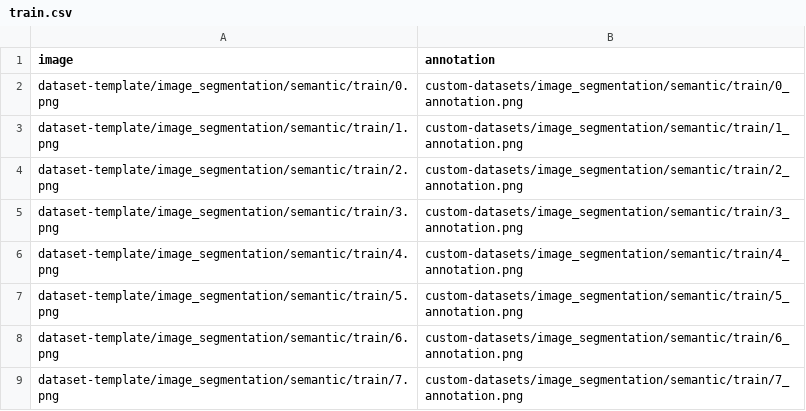
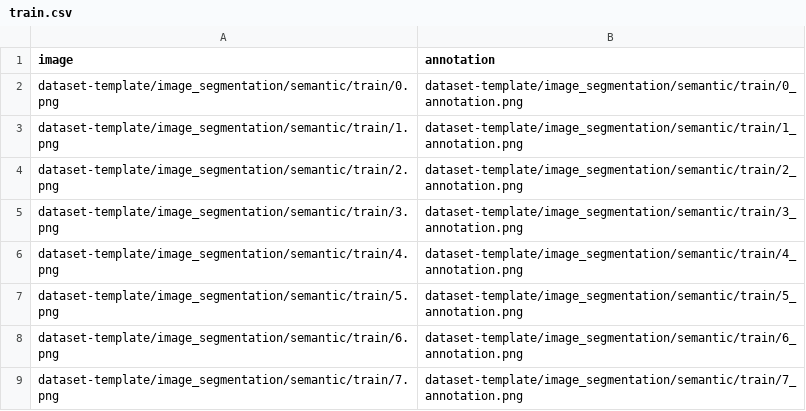
Before and after one commit to automatethem/datasets, a CSV file: image_segmentation/semantic/train.csv, drawn as a sheet.

Commit message:
Update train.csv

```diff
--- a/image_segmentation/semantic/train.csv
+++ b/image_segmentation/semantic/train.csv
@@ -1,9 +1,9 @@
 image,annotation
-dataset-template/image_segmentation/semantic/train/0.png,custom-datasets/image_segmentation/semantic/train/0_annotation.png
-dataset-template/image_segmentation/semantic/train/1.png,custom-datasets/image_segmentation/semantic/train/1_annotation.png
-dataset-template/image_segmentation/semantic/train/2.png,custom-datasets/image_segmentation/semantic/train/2_annotation.png
-dataset-template/image_segmentation/semantic/train/3.png,custom-datasets/image_segmentation/semantic/train/3_annotation.png
-dataset-template/image_segmentation/semantic/train/4.png,custom-datasets/image_segmentation/semantic/train/4_annotation.png
-dataset-template/image_segmentation/semantic/train/5.png,custom-datasets/image_segmentation/semantic/train/5_annotation.png
-dataset-template/image_segmentation/semantic/train/6.png,custom-datasets/image_segmentation/semantic/train/6_annotation.png
-dataset-template/image_segmentation/semantic/train/7.png,custom-datasets/image_segmentation/semantic/train/7_annotation.png
+dataset-template/image_segmentation/semantic/train/0.png,dataset-template/image_segmentation/semantic/train/0_annotation.png
+dataset-template/image_segmentation/semantic/train/1.png,dataset-template/image_segmentation/semantic/train/1_annotation.png
+dataset-template/image_segmentation/semantic/train/2.png,dataset-template/image_segmentation/semantic/train/2_annotation.png
+dataset-template/image_segmentation/semantic/train/3.png,dataset-template/image_segmentation/semantic/train/3_annotation.png
+dataset-template/image_segmentation/semantic/train/4.png,dataset-template/image_segmentation/semantic/train/4_annotation.png
+dataset-template/image_segmentation/semantic/train/5.png,dataset-template/image_segmentation/semantic/train/5_annotation.png
+dataset-template/image_segmentation/semantic/train/6.png,dataset-template/image_segmentation/semantic/train/6_annotation.png
+dataset-template/image_segmentation/semantic/train/7.png,dataset-template/image_segmentation/semantic/train/7_annotation.png
```
